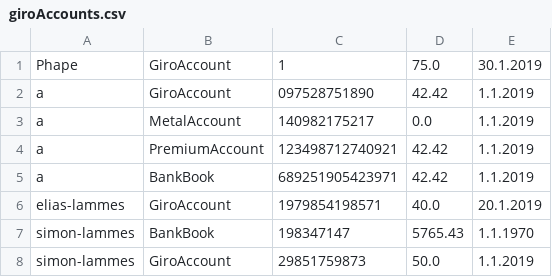
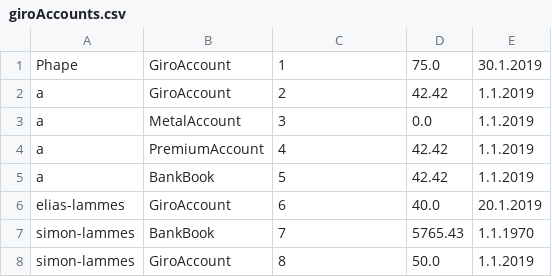
Before and after one commit to Cofinpro/dhbw2018, a CSV file: teamDevMatch/LegoCityBank/resources/giroAccounts.csv, drawn as a sheet.

```diff
--- a/teamDevMatch/LegoCityBank/resources/giroAccounts.csv
+++ b/teamDevMatch/LegoCityBank/resources/giroAccounts.csv
@@ -1,8 +1,8 @@
 Phape,GiroAccount,1,75.0,30.1.2019
-a,GiroAccount,097528751890,42.42,1.1.2019
-a,MetalAccount,140982175217,0.0,1.1.2019
-a,PremiumAccount,123498712740921,42.42,1.1.2019
-a,BankBook,689251905423971,42.42,1.1.2019
-elias-lammes,GiroAccount,1979854198571,40.0,20.1.2019
-simon-lammes,BankBook,198347147,5765.43,1.1.1970
-simon-lammes,GiroAccount,29851759873,50.0,1.1.2019
+a,GiroAccount,2,42.42,1.1.2019
+a,MetalAccount,3,0.0,1.1.2019
+a,PremiumAccount,4,42.42,1.1.2019
+a,BankBook,5,42.42,1.1.2019
+elias-lammes,GiroAccount,6,40.0,20.1.2019
+simon-lammes,BankBook,7,5765.43,1.1.1970
+simon-lammes,GiroAccount,8,50.0,1.1.2019
```
Also changed, not shown: 1 other file.
